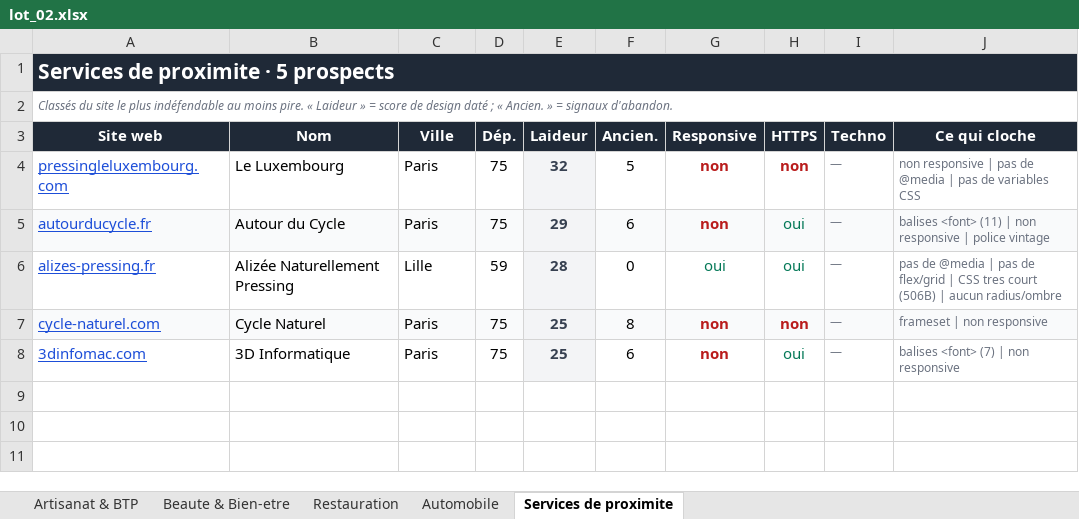
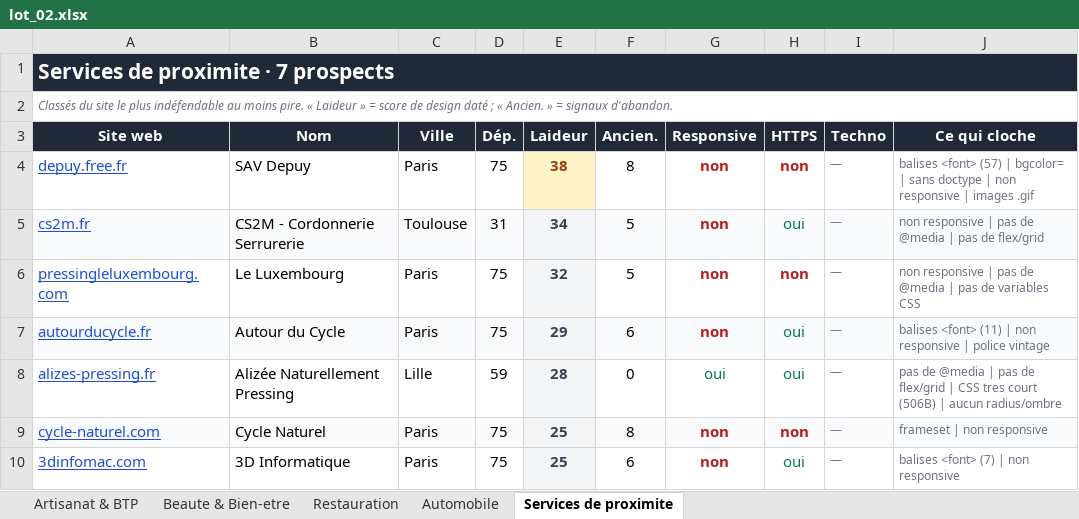
Before and after one commit to PalmBeachPete53/prospect-restauration, an Excel workbook: lot_02.xlsx, sheet Services de proximite, drawn as a sheet; values as stored, in another font and other column widths than the file's, no borders; the diff names each change by its address in the sheet, - before the commit and + after, or states it on an @@ line.

Commit message:
Complete le lot 2 a 35 prospects
Ajoute 1 artisan et 2 services de proximite, le vivier ayant grossi
depuis le scan complementaire.

Ecarte deux faux prospects reperes a la main : gad.touchnpay.fr est la
plateforme de paiement d'une laverie et lille.demosphere.net un agenda
associatif - dans les deux cas le pro n'a pas la main sur le site.
Leurs domaines rejoignent la liste des plateformes.

Corrige deux noms depuis les sites eux-memes : OSM donnait
'Ambert icorni' pour Lambert Licorni, et le nom du gerant au lieu de
l'enseigne pour CS2M.

```diff
--- a/lot_02.xlsx (sheet Services de proximite)
+++ b/lot_02.xlsx (sheet Services de proximite)
-A1 (Site web): Services de proximite · 5 prospects
+A1 (Site web): Services de proximite · 7 prospects
+row 4: depuy.free.fr | SAV Depuy | Paris | 75 | 38 | 8 | non | non | — | balises <font> (57) | bgcolor= | sans doctype | non responsive | images .gif
+row 5: cs2m.fr | CS2M - Cordonnerie Serrurerie | Toulouse | 31 | 34 | 5 | non | oui | — | non responsive | pas de @media | pas de flex/grid
```
Also changed, not shown: sheet Artisanat & BTP, 4 other files.
